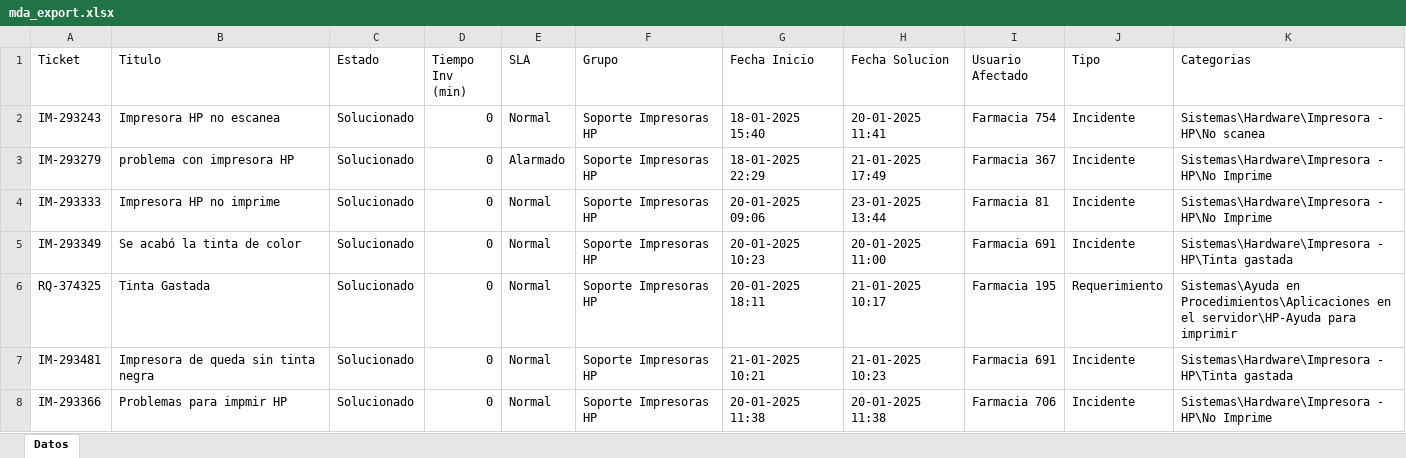
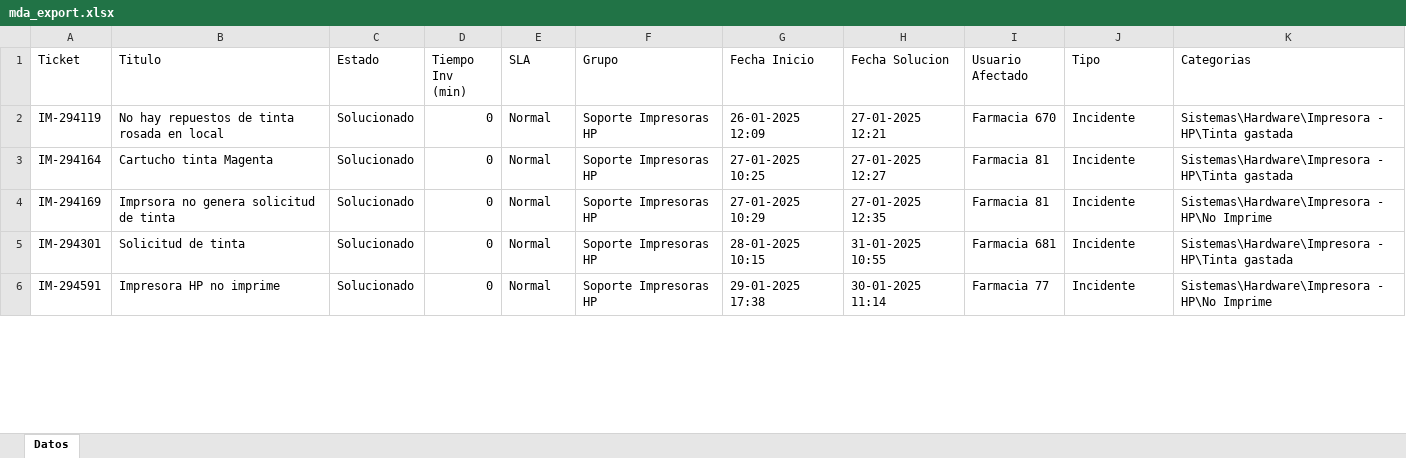
Before and after one commit to QuixoticAlter/Reportify, an Excel workbook: FASA/files/mda_export.xlsx, sheet Datos, drawn as a sheet; only a part is shown; values as stored, in another font and other column widths than the file's, no borders; removed rows and columns are numbered as before the commit, all else as after; the diff covers the shown part only; the diff names each change by its address in the sheet, - before the commit and + after, or states it on an @@ line.

```diff
--- a/FASA/files/mda_export.xlsx (sheet Datos)
+++ b/FASA/files/mda_export.xlsx (sheet Datos)
-A2 (Ticket): IM-293243
+A2 (Ticket): IM-294119
-B2 (Titulo): Impresora HP no escanea
+B2 (Titulo): No hay repuestos de tinta rosada en local
-G2 (Fecha Inicio): 18-01-2025 15:40
+G2 (Fecha Inicio): 26-01-2025 12:09
-H2 (Fecha Solucion): 20-01-2025 11:41
+H2 (Fecha Solucion): 27-01-2025 12:21
-I2 (Usuario Afectado): Farmacia 754
+I2 (Usuario Afectado): Farmacia 670
-K2 (Categorias): Sistemas\Hardware\Impresora - HP\No scanea
+K2 (Categorias): Sistemas\Hardware\Impresora - HP\Tinta gastada
-row 3: IM-293279 | problema con impresora HP | Solucionado | 0 | Alarmado | Soporte Impresoras HP | 18-01-2025 22:29 | 21-01-2025 17:49 | Farmacia 367 | Incidente | Sistemas\Hardware\Impresora - HP\No Imprime
-A3 (Ticket): IM-293333
+A3 (Ticket): IM-294164
-B3 (Titulo): Impresora HP no imprime
+B3 (Titulo): Cartucho tinta Magenta
-G3 (Fecha Inicio): 20-01-2025 09:06
+G3 (Fecha Inicio): 27-01-2025 10:25
-H3 (Fecha Solucion): 23-01-2025 13:44
+H3 (Fecha Solucion): 27-01-2025 12:27
-K3 (Categorias): Sistemas\Hardware\Impresora - HP\No Imprime
+K3 (Categorias): Sistemas\Hardware\Impresora - HP\Tinta gastada
-A4 (Ticket): IM-293349
+A4 (Ticket): IM-294169
-B4 (Titulo): Se acabó la tinta de color
+B4 (Titulo): Imprsora no genera solicitud de tinta
-G4 (Fecha Inicio): 20-01-2025 10:23
+G4 (Fecha Inicio): 27-01-2025 10:29
-H4 (Fecha Solucion): 20-01-2025 11:00
+H4 (Fecha Solucion): 27-01-2025 12:35
-I4 (Usuario Afectado): Farmacia 691
+I4 (Usuario Afectado): Farmacia 81
-K4 (Categorias): Sistemas\Hardware\Impresora - HP\Tinta gastada
+K4 (Categorias): Sistemas\Hardware\Impresora - HP\No Imprime
-row 6: RQ-374325 | Tinta Gastada | Solucionado | 0 | Normal | Soporte Impresoras HP | 20-01-2025 18:11 | 21-01-2025 10:17 | Farmacia 195 | Requerimiento | Sistemas\Ayuda en Procedimientos\Aplicaciones en el servidor\HP-Ayuda para imprimir
-A5 (Ticket): IM-293481
+A5 (Ticket): IM-294301
-B5 (Titulo): Impresora de queda sin tinta negra
+B5 (Titulo): Solicitud de tinta
-G5 (Fecha Inicio): 21-01-2025 10:21
+G5 (Fecha Inicio): 28-01-2025 10:15
-H5 (Fecha Solucion): 21-01-2025 10:23
+H5 (Fecha Solucion): 31-01-2025 10:55
-I5 (Usuario Afectado): Farmacia 691
+I5 (Usuario Afectado): Farmacia 681
-A6 (Ticket): IM-293366
+A6 (Ticket): IM-294591
-B6 (Titulo): Problemas para impmir HP
+B6 (Titulo): Impresora HP no imprime
-G6 (Fecha Inicio): 20-01-2025 11:38
+G6 (Fecha Inicio): 29-01-2025 17:38
-H6 (Fecha Solucion): 20-01-2025 11:38
+H6 (Fecha Solucion): 30-01-2025 11:14
-I6 (Usuario Afectado): Farmacia 706
+I6 (Usuario Afectado): Farmacia 77
```
Also changed, not shown: 1 added row, 4 removed rows and 28 edited cells elsewhere in this sheet, FASA/files/consumable_levels.xlsx, FASA/files/inventario.xlsx, 18 other files.
